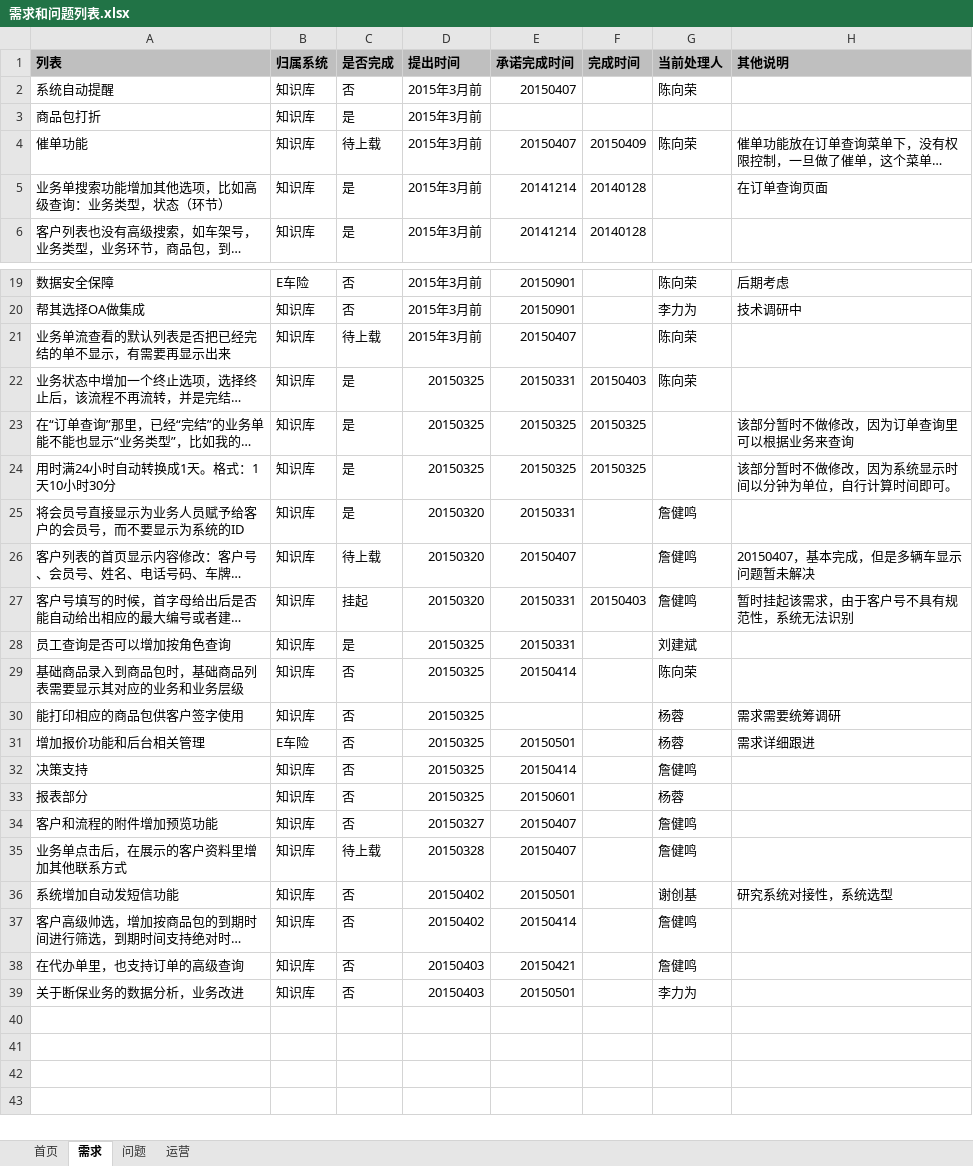
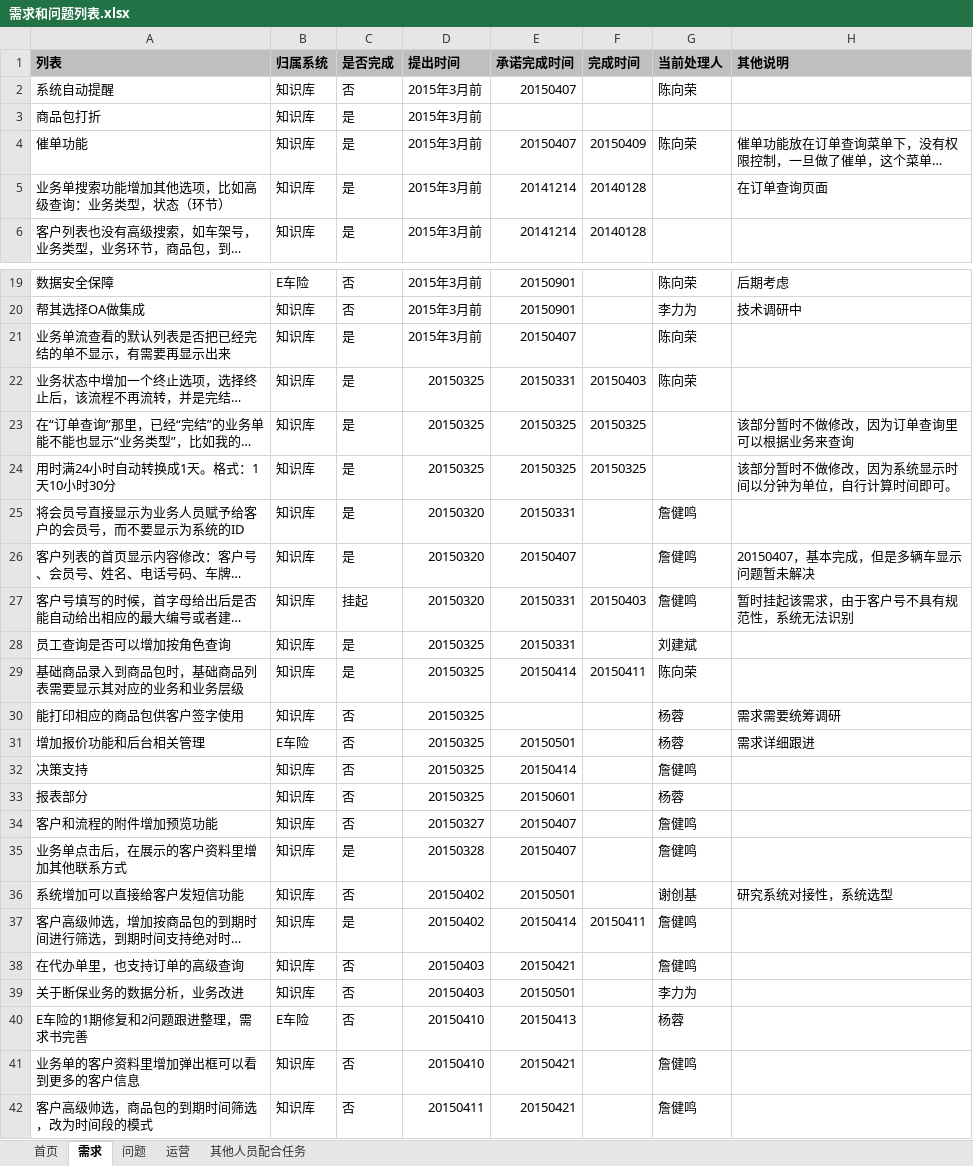
Before and after one commit to virgilchen/wsb, an Excel workbook: 问题跟进列表/需求和问题列表.xlsx, sheet 需求, drawn as a sheet; only a part is shown, gaps mark what is left out; long unchanged cells end in …; values as stored, in another font and other column widths than the file's, no borders; charts and pictures not drawn; the diff names each change by its address in the sheet, - before the commit and + after, or states it on an @@ line.

```diff
--- a/问题跟进列表/需求和问题列表.xlsx (sheet 需求)
+++ b/问题跟进列表/需求和问题列表.xlsx (sheet 需求)
+sheet tab: 其他人员配合任务
-C4 (是否完成): 待上载
+C4 (是否完成): 是
-C21 (是否完成): 待上载
+C21 (是否完成): 是
-C26 (是否完成): 待上载
+C26 (是否完成): 是
-C29 (是否完成): 否
+C29 (是否完成): 是
-F29 (完成时间): (empty)
+F29 (完成时间): 20150411
-C35 (是否完成): 待上载
+C35 (是否完成): 是
-A36 (列表): 系统增加自动发短信功能
+A36 (列表): 系统增加可以直接给客户发短信功能
-C37 (是否完成): 否
+C37 (是否完成): 是
-F37 (完成时间): (empty)
+F37 (完成时间): 20150411
+row 40: E车险的1期修复和2问题跟进整理，需求书完善 | E车险 | 否 | 20150410 | 20150413 |  | 杨蓉
+row 41: 业务单的客户资料里增加弹出框可以看到更多的客户信息 | 知识库 | 否 | 20150410 | 20150421 |  | 詹健鸣
+row 42: 客户高级帅选，商品包的到期时间筛选，改为时间段的模式 | 知识库 | 否 | 20150411 | 20150421 |  | 詹健鸣
```
Also changed, not shown: sheet 首页, sheet 问题, sheet 运营.
